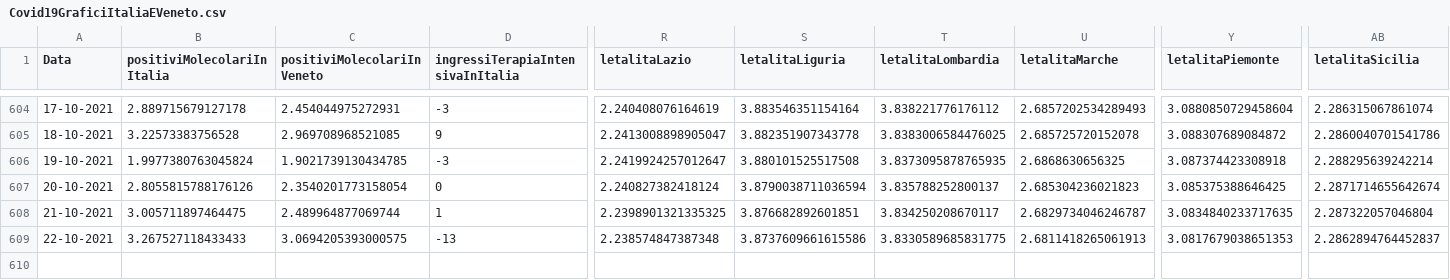
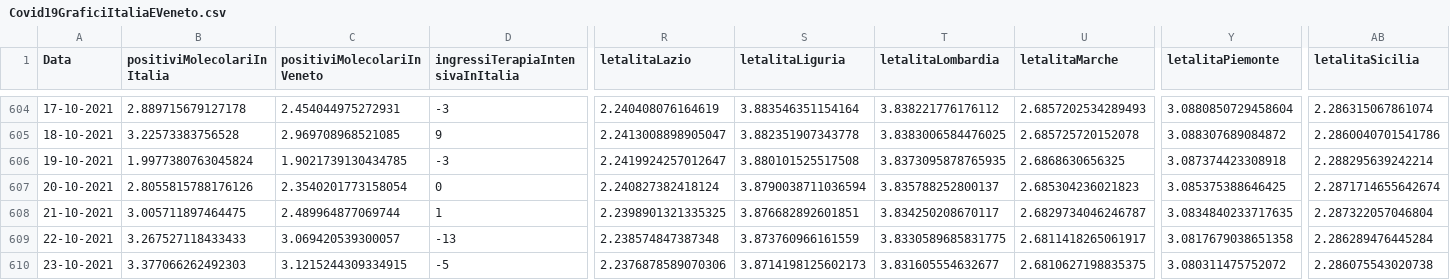
Before and after one commit to DigitalChriAri/Covid, a CSV file: Covid19GraficiItaliaEVeneto.csv, drawn as a sheet; only a part is shown, gaps mark what is left out; rows hold the shown columns only; the diff names each change by its address in the sheet, - before the commit and + after, or states it on an @@ line.

```diff
--- a/Covid19GraficiItaliaEVeneto.csv
+++ b/Covid19GraficiItaliaEVeneto.csv
-C609 (positiviMolecolariInVeneto): 3.0694205393000575
+C609 (positiviMolecolariInVeneto): 3.069420539300057
-S609 (letalitaLiguria): 3.8737609661615586
+S609 (letalitaLiguria): 3.873760966161559
-U609 (letalitaMarche): 2.6811418265061913
+U609 (letalitaMarche): 2.6811418265061917
-Y609 (letalitaPiemonte): 3.0817679038651353
+Y609 (letalitaPiemonte): 3.0817679038651358
-AB609 (letalitaSicilia): 2.2862894764452837
+AB609 (letalitaSicilia): 2.286289476445284
+row 610: 23-10-2021 | 3.377066262492303 | 3.1215244309334915 | -5 | 2.2376878589070306 | 3.8714198125602173 | 3.831605554632677 | 2.6810627198835375 | 3.080311475752072 | 2.286075543020738
```
Also changed, not shown: Covid19GraficiTamponiTotaliItaliaEVeneto.csv.
